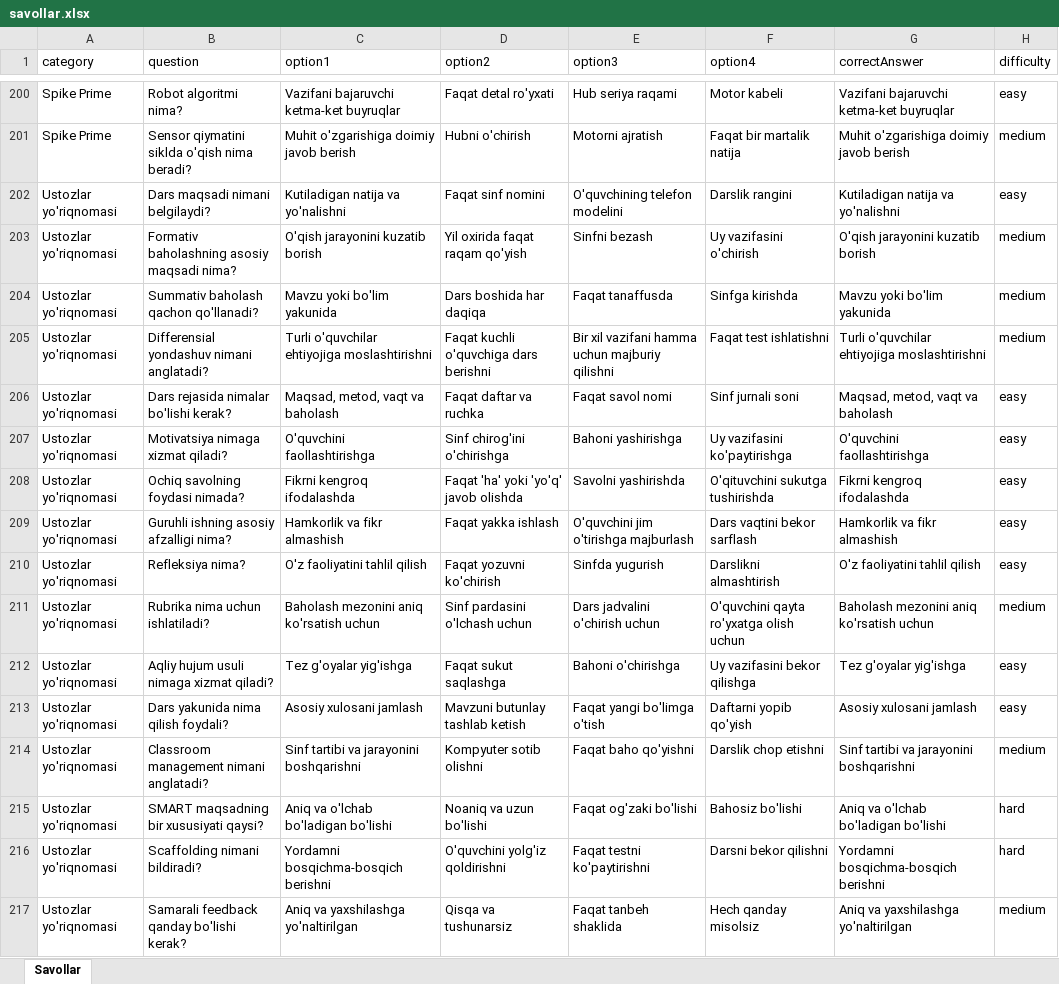
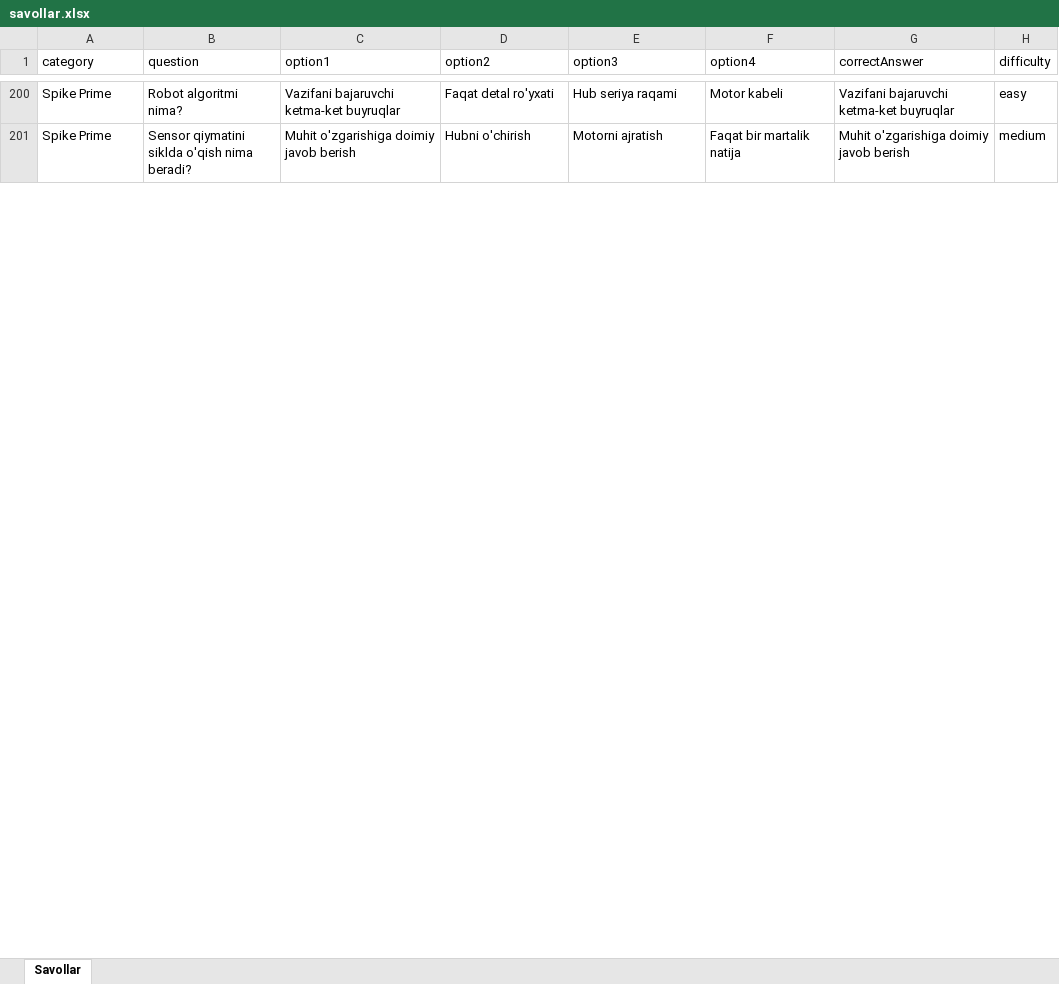
Before and after one commit to Orifjon5583/quizrobbit, an Excel workbook: savollar.xlsx, sheet Savollar, drawn as a sheet; only a part is shown, gaps mark what is left out; values as stored, in another font and other column widths than the file's, no borders; removed rows and columns are numbered as before the commit, all else as after; the diff covers the shown part only; the diff names each change by its address in the sheet, - before the commit and + after, or states it on an @@ line.

Commit message:
Add admin question entry panel

```diff
--- a/savollar.xlsx (sheet Savollar)
+++ b/savollar.xlsx (sheet Savollar)
-row 202: Ustozlar yo'riqnomasi | Dars maqsadi nimani belgilaydi? | Kutiladigan natija va yo'nalishni | Faqat sinf nomini | O'quvchining telefon modelini | Darslik rangini | Kutiladigan natija va yo'nalishni | easy
-row 203: Ustozlar yo'riqnomasi | Formativ baholashning asosiy maqsadi nima? | O'qish jarayonini kuzatib borish | Yil oxirida faqat raqam qo'yish | Sinfni bezash | Uy vazifasini o'chirish | O'qish jarayonini kuzatib borish | medium
-row 204: Ustozlar yo'riqnomasi | Summativ baholash qachon qo'llanadi? | Mavzu yoki bo'lim yakunida | Dars boshida har daqiqa | Faqat tanaffusda | Sinfga kirishda | Mavzu yoki bo'lim yakunida | medium
-row 205: Ustozlar yo'riqnomasi | Differensial yondashuv nimani anglatadi? | Turli o'quvchilar ehtiyojiga moslashtirishni | Faqat kuchli o'quvchiga dars berishni | Bir xil vazifani hamma uchun majburiy qilishni | Faqat test ishlatishni | Turli o'quvchilar ehtiyojiga moslashtirishni | medium
-row 206: Ustozlar yo'riqnomasi | Dars rejasida nimalar bo'lishi kerak? | Maqsad, metod, vaqt va baholash | Faqat daftar va ruchka | Faqat savol nomi | Sinf jurnali soni | Maqsad, metod, vaqt va baholash | easy
-row 207: Ustozlar yo'riqnomasi | Motivatsiya nimaga xizmat qiladi? | O'quvchini faollashtirishga | Sinf chirog'ini o'chirishga | Bahoni yashirishga | Uy vazifasini ko'paytirishga | O'quvchini faollashtirishga | easy
-row 208: Ustozlar yo'riqnomasi | Ochiq savolning foydasi nimada? | Fikrni kengroq ifodalashda | Faqat 'ha' yoki 'yo'q' javob olishda | Savolni yashirishda | O'qituvchini sukutga tushirishda | Fikrni kengroq ifodalashda | easy
-row 209: Ustozlar yo'riqnomasi | Guruhli ishning asosiy afzalligi nima? | Hamkorlik va fikr almashish | Faqat yakka ishlash | O'quvchini jim o'tirishga majburlash | Dars vaqtini bekor sarflash | Hamkorlik va fikr almashish | easy
-row 210: Ustozlar yo'riqnomasi | Refleksiya nima? | O'z faoliyatini tahlil qilish | Faqat yozuvni ko'chirish | Sinfda yugurish | Darslikni almashtirish | O'z faoliyatini tahlil qilish | easy
-row 211: Ustozlar yo'riqnomasi | Rubrika nima uchun ishlatiladi? | Baholash mezonini aniq ko'rsatish uchun | Sinf pardasini o'lchash uchun | Dars jadvalini o'chirish uchun | O'quvchini qayta ro'yxatga olish uchun | Baholash mezonini aniq ko'rsatish uchun | medium
-row 212: Ustozlar yo'riqnomasi | Aqliy hujum usuli nimaga xizmat qiladi? | Tez g'oyalar yig'ishga | Faqat sukut saqlashga | Bahoni o'chirishga | Uy vazifasini bekor qilishga | Tez g'oyalar yig'ishga | easy
-row 213: Ustozlar yo'riqnomasi | Dars yakunida nima qilish foydali? | Asosiy xulosani jamlash | Mavzuni butunlay tashlab ketish | Faqat yangi bo'limga o'tish | Daftarni yopib qo'yish | Asosiy xulosani jamlash | easy
-row 214: Ustozlar yo'riqnomasi | Classroom management nimani anglatadi? | Sinf tartibi va jarayonini boshqarishni | Kompyuter sotib olishni | Faqat baho qo'yishni | Darslik chop etishni | Sinf tartibi va jarayonini boshqarishni | medium
-row 215: Ustozlar yo'riqnomasi | SMART maqsadning bir xususiyati qaysi? | Aniq va o'lchab bo'ladigan bo'lishi | Noaniq va uzun bo'lishi | Faqat og'zaki bo'lishi | Bahosiz bo'lishi | Aniq va o'lchab bo'ladigan bo'lishi | hard
-row 216: Ustozlar yo'riqnomasi | Scaffolding nimani bildiradi? | Yordamni bosqichma-bosqich berishni | O'quvchini yolg'iz qoldirishni | Faqat testni ko'paytirishni | Darsni bekor qilishni | Yordamni bosqichma-bosqich berishni | hard
-row 217: Ustozlar yo'riqnomasi | Samarali feedback qanday bo'lishi kerak? | Aniq va yaxshilashga yo'naltirilgan | Qisqa va tushunarsiz | Faqat tanbeh shaklida | Hech qanday misolsiz | Aniq va yaxshilashga yo'naltirilgan | medium
```
Also changed, not shown: 136 added rows, 8 removed rows and 8 edited cells elsewhere in this sheet, 4 other files.
